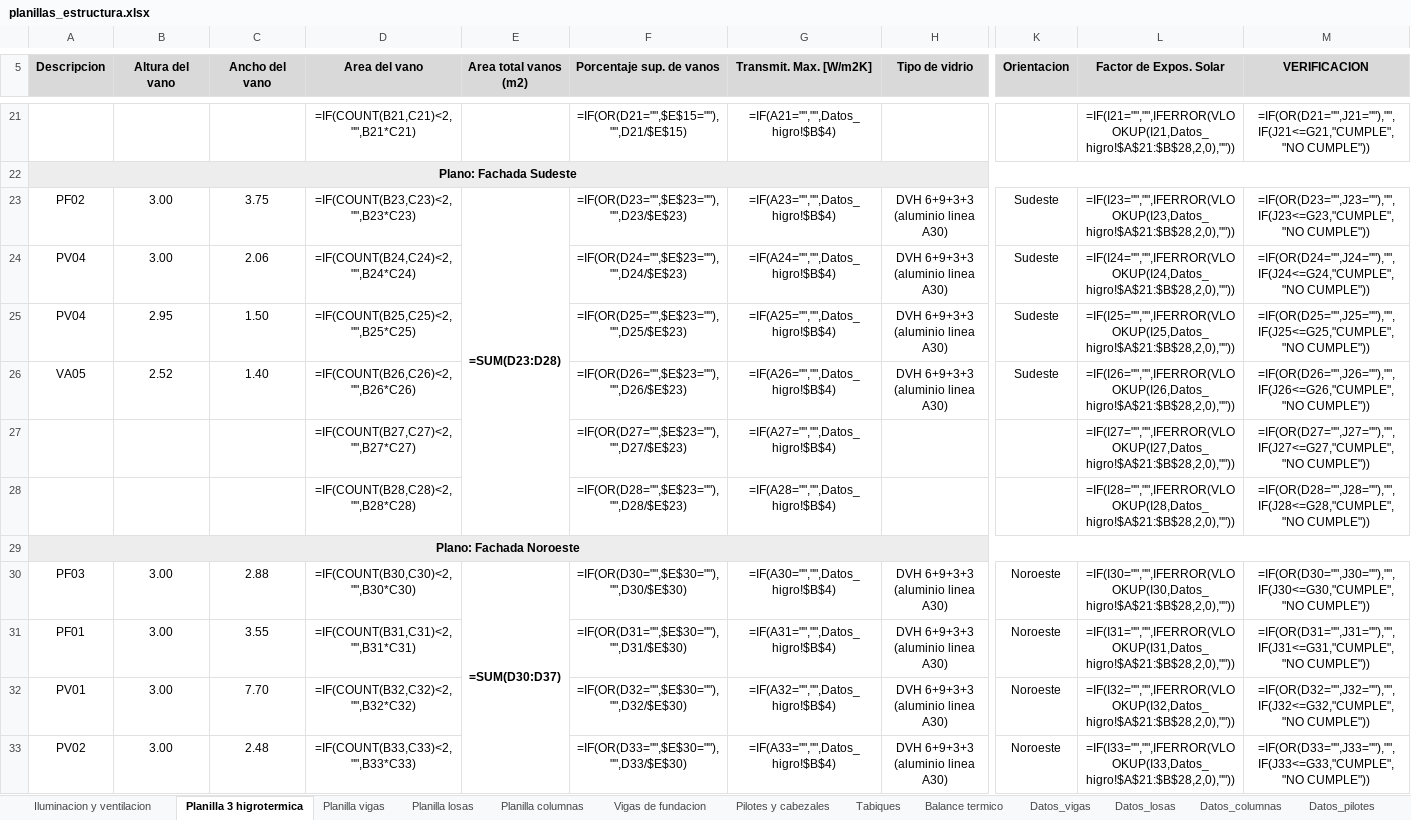
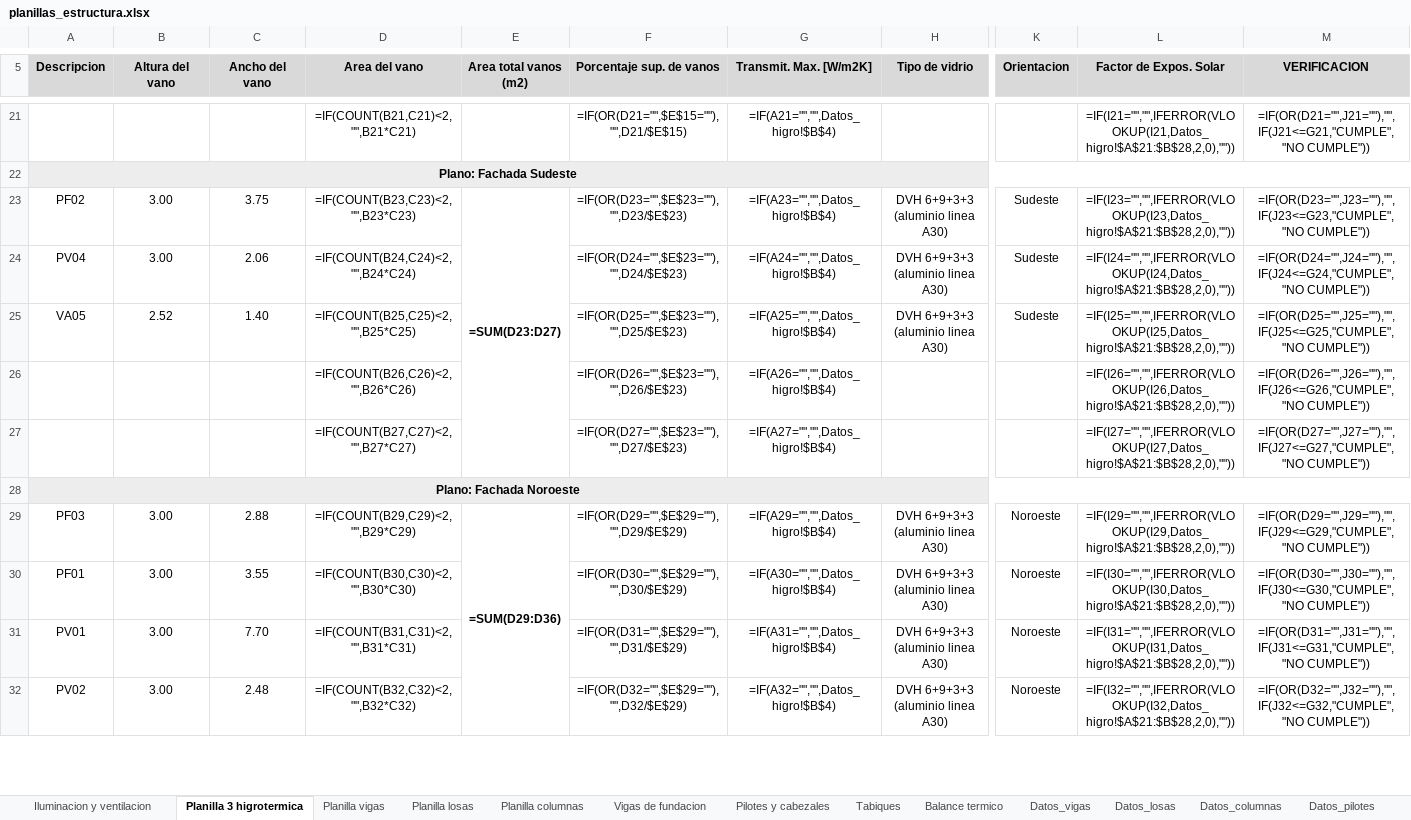
Before and after one commit to LoloMelia/tareas-claude, an Excel workbook: planillas/planillas_estructura.xlsx, sheet Planilla 3 higrotermica, drawn as a sheet; only a part is shown, gaps mark what is left out; values as stored, in another font and other column widths than the file's, no borders; formulas without a stored value are shown as written; charts and pictures and conditional formats not drawn; removed rows and columns are numbered as before the commit, all else as after; rows hold the shown columns only; the diff covers the shown part only; the diff names each change by its address in the sheet, - before the commit and + after, or states it on an @@ line.

```diff
--- a/planillas/planillas_estructura.xlsx (sheet Planilla 3 higrotermica)
+++ b/planillas/planillas_estructura.xlsx (sheet Planilla 3 higrotermica)
-E23 (Area total vanos (m2)): =SUM(D23:D28)
+E23 (Area total vanos (m2)): =SUM(D23:D27)
-row 25: PV04 | 2.95 | 1.50 | =IF(COUNT(B25,C25)<2,"",B25*C25) |  | =IF(OR(D25="",$E$23=""),"",D25/$E$23) | =IF(A25="","",Datos_higro!$B$4) | DVH 6+9+3+3 (aluminio linea A30) | Sudeste | =IF(I25="","",IFERROR(VLOOKUP(I25,Datos_higro!$A$21:$B$28,2,0),"")) | =IF(OR(D25="",J25=""),"",IF(J25<=G25,"CUMPLE","NO CUMPLE"))
-D25 (Area del vano): =IF(COUNT(B26,C26)<2,"",B26*C26)
+D25 (Area del vano): =IF(COUNT(B25,C25)<2,"",B25*C25)
-F25 (Porcentaje sup. de vanos): =IF(OR(D26="",$E$23=""),"",D26/$E$23)
+F25 (Porcentaje sup. de vanos): =IF(OR(D25="",$E$23=""),"",D25/$E$23)
-G25 (Transmit. Max. [W/m2K]): =IF(A26="","",Datos_higro!$B$4)
+G25 (Transmit. Max. [W/m2K]): =IF(A25="","",Datos_higro!$B$4)
-L25 (Factor de Expos. Solar): =IF(I26="","",IFERROR(VLOOKUP(I26,Datos_higro!$A$21:$B$28,2,0),""))
+L25 (Factor de Expos. Solar): =IF(I25="","",IFERROR(VLOOKUP(I25,Datos_higro!$A$21:$B$28,2,0),""))
-M25 (VERIFICACION): =IF(OR(D26="",J26=""),"",IF(J26<=G26,"CUMPLE","NO CUMPLE"))
+M25 (VERIFICACION): =IF(OR(D25="",J25=""),"",IF(J25<=G25,"CUMPLE","NO CUMPLE"))
+row 26:  |  |  | =IF(COUNT(B26,C26)<2,"",B26*C26) |  | =IF(OR(D26="",$E$23=""),"",D26/$E$23) | =IF(A26="","",Datos_higro!$B$4) |  |  | =IF(I26="","",IFERROR(VLOOKUP(I26,Datos_higro!$A$21:$B$28,2,0),"")) | =IF(OR(D26="",J26=""),"",IF(J26<=G26,"CUMPLE","NO CUMPLE"))
-row 28:  |  |  | =IF(COUNT(B28,C28)<2,"",B28*C28) |  | =IF(OR(D28="",$E$23=""),"",D28/$E$23) | =IF(A28="","",Datos_higro!$B$4) |  |  | =IF(I28="","",IFERROR(VLOOKUP(I28,Datos_higro!$A$21:$B$28,2,0),"")) | =IF(OR(D28="",J28=""),"",IF(J28<=G28,"CUMPLE","NO CUMPLE"))
-D29 (Area del vano): =IF(COUNT(B30,C30)<2,"",B30*C30)
+D29 (Area del vano): =IF(COUNT(B29,C29)<2,"",B29*C29)
-E29 (Area total vanos (m2)): =SUM(D30:D37)
+E29 (Area total vanos (m2)): =SUM(D29:D36)
-F29 (Porcentaje sup. de vanos): =IF(OR(D30="",$E$30=""),"",D30/$E$30)
+F29 (Porcentaje sup. de vanos): =IF(OR(D29="",$E$29=""),"",D29/$E$29)
-G29 (Transmit. Max. [W/m2K]): =IF(A30="","",Datos_higro!$B$4)
+G29 (Transmit. Max. [W/m2K]): =IF(A29="","",Datos_higro!$B$4)
-L29 (Factor de Expos. Solar): =IF(I30="","",IFERROR(VLOOKUP(I30,Datos_higro!$A$21:$B$28,2,0),""))
+L29 (Factor de Expos. Solar): =IF(I29="","",IFERROR(VLOOKUP(I29,Datos_higro!$A$21:$B$28,2,0),""))
-M29 (VERIFICACION): =IF(OR(D30="",J30=""),"",IF(J30<=G30,"CUMPLE","NO CUMPLE"))
+M29 (VERIFICACION): =IF(OR(D29="",J29=""),"",IF(J29<=G29,"CUMPLE","NO CUMPLE"))
-D30 (Area del vano): =IF(COUNT(B31,C31)<2,"",B31*C31)
+D30 (Area del vano): =IF(COUNT(B30,C30)<2,"",B30*C30)
-F30 (Porcentaje sup. de vanos): =IF(OR(D31="",$E$30=""),"",D31/$E$30)
+F30 (Porcentaje sup. de vanos): =IF(OR(D30="",$E$29=""),"",D30/$E$29)
-G30 (Transmit. Max. [W/m2K]): =IF(A31="","",Datos_higro!$B$4)
+G30 (Transmit. Max. [W/m2K]): =IF(A30="","",Datos_higro!$B$4)
-L30 (Factor de Expos. Solar): =IF(I31="","",IFERROR(VLOOKUP(I31,Datos_higro!$A$21:$B$28,2,0),""))
+L30 (Factor de Expos. Solar): =IF(I30="","",IFERROR(VLOOKUP(I30,Datos_higro!$A$21:$B$28,2,0),""))
-M30 (VERIFICACION): =IF(OR(D31="",J31=""),"",IF(J31<=G31,"CUMPLE","NO CUMPLE"))
+M30 (VERIFICACION): =IF(OR(D30="",J30=""),"",IF(J30<=G30,"CUMPLE","NO CUMPLE"))
-D31 (Area del vano): =IF(COUNT(B32,C32)<2,"",B32*C32)
+D31 (Area del vano): =IF(COUNT(B31,C31)<2,"",B31*C31)
-F31 (Porcentaje sup. de vanos): =IF(OR(D32="",$E$30=""),"",D32/$E$30)
+F31 (Porcentaje sup. de vanos): =IF(OR(D31="",$E$29=""),"",D31/$E$29)
-G31 (Transmit. Max. [W/m2K]): =IF(A32="","",Datos_higro!$B$4)
+G31 (Transmit. Max. [W/m2K]): =IF(A31="","",Datos_higro!$B$4)
-L31 (Factor de Expos. Solar): =IF(I32="","",IFERROR(VLOOKUP(I32,Datos_higro!$A$21:$B$28,2,0),""))
+L31 (Factor de Expos. Solar): =IF(I31="","",IFERROR(VLOOKUP(I31,Datos_higro!$A$21:$B$28,2,0),""))
-M31 (VERIFICACION): =IF(OR(D32="",J32=""),"",IF(J32<=G32,"CUMPLE","NO CUMPLE"))
+M31 (VERIFICACION): =IF(OR(D31="",J31=""),"",IF(J31<=G31,"CUMPLE","NO CUMPLE"))
-D32 (Area del vano): =IF(COUNT(B33,C33)<2,"",B33*C33)
+D32 (Area del vano): =IF(COUNT(B32,C32)<2,"",B32*C32)
-F32 (Porcentaje sup. de vanos): =IF(OR(D33="",$E$30=""),"",D33/$E$30)
+F32 (Porcentaje sup. de vanos): =IF(OR(D32="",$E$29=""),"",D32/$E$29)
-G32 (Transmit. Max. [W/m2K]): =IF(A33="","",Datos_higro!$B$4)
+G32 (Transmit. Max. [W/m2K]): =IF(A32="","",Datos_higro!$B$4)
-L32 (Factor de Expos. Solar): =IF(I33="","",IFERROR(VLOOKUP(I33,Datos_higro!$A$21:$B$28,2,0),""))
+L32 (Factor de Expos. Solar): =IF(I32="","",IFERROR(VLOOKUP(I32,Datos_higro!$A$21:$B$28,2,0),""))
-M32 (VERIFICACION): =IF(OR(D33="",J33=""),"",IF(J33<=G33,"CUMPLE","NO CUMPLE"))
+M32 (VERIFICACION): =IF(OR(D32="",J32=""),"",IF(J32<=G32,"CUMPLE","NO CUMPLE"))
```
Also changed, not shown: 4 added rows, 1 removed row and 12 edited cells elsewhere in this sheet, sheet Balance termico.
